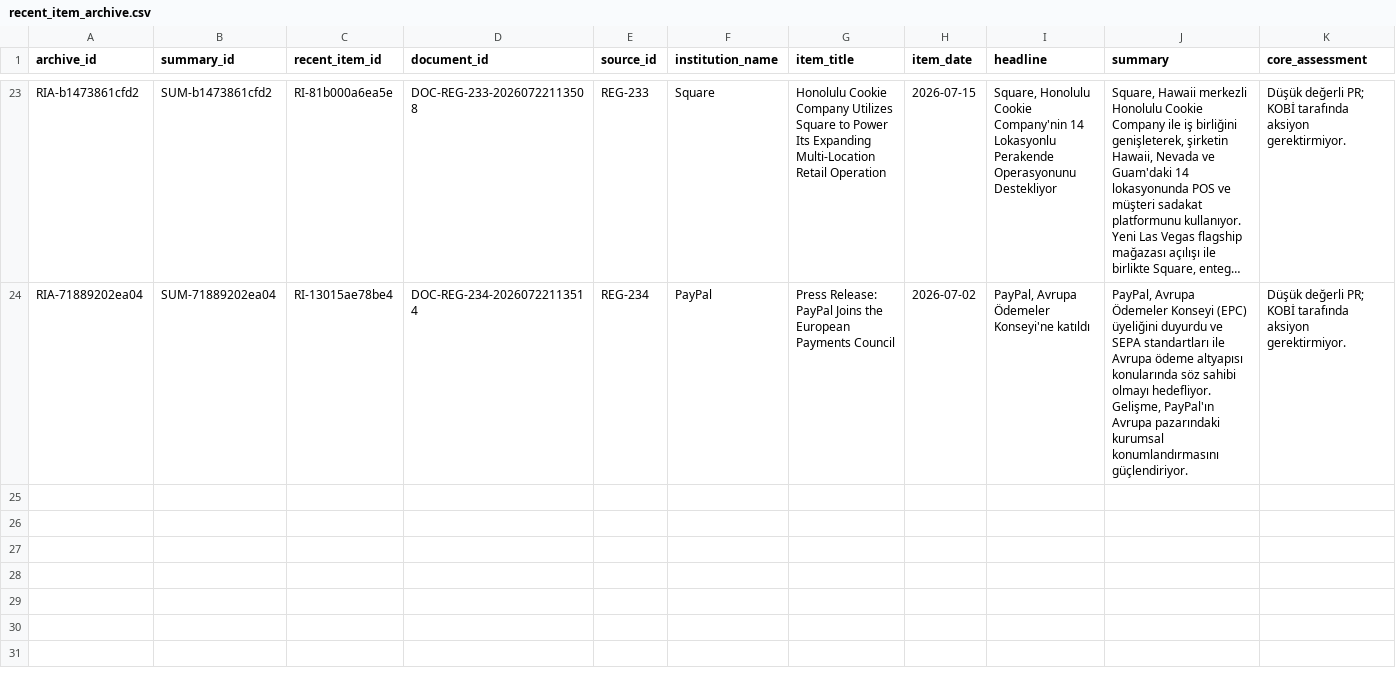
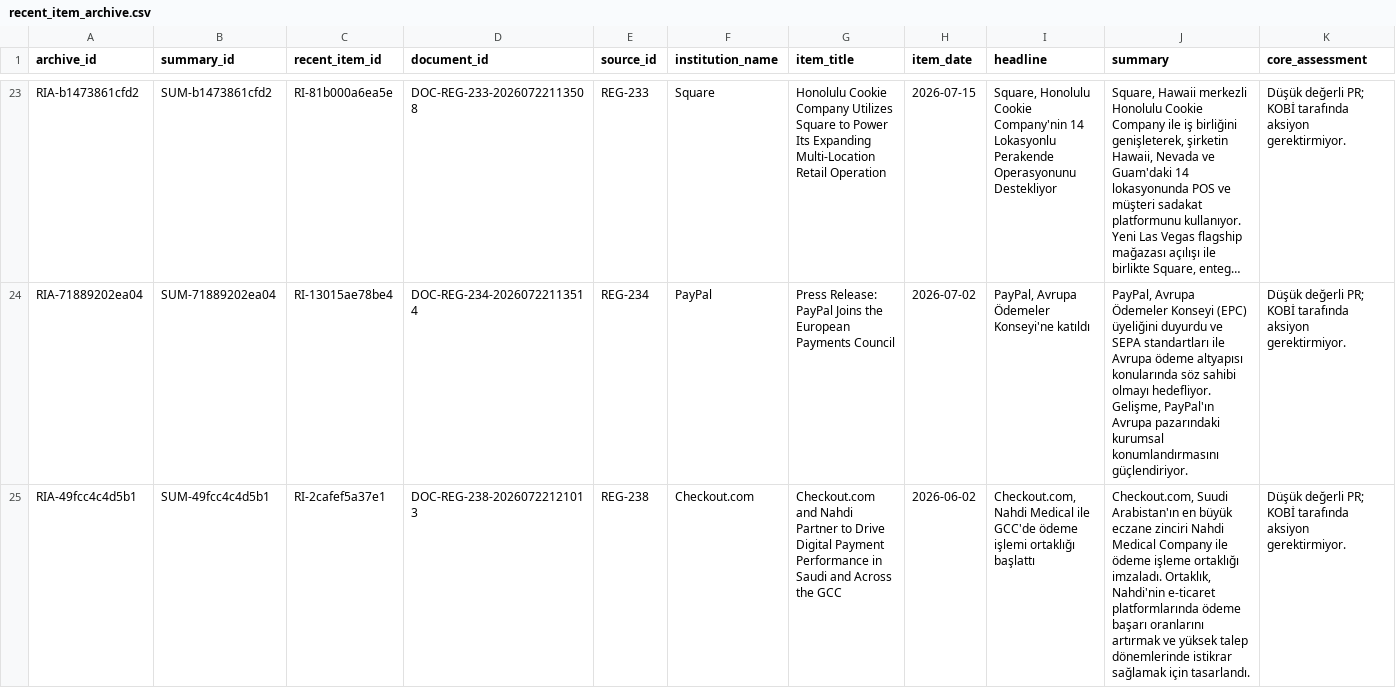
Before and after one commit to ekowiggins-dotcom/ardakobibenchmark, a CSV file: data/recent_item_archive.csv, drawn as a sheet; only a part is shown, gaps mark what is left out; long unchanged cells end in …; rows hold the shown columns only; the diff covers the shown part only; the diff names each change by its address in the sheet, - before the commit and + after, or states it on an @@ line.

```diff
--- a/data/recent_item_archive.csv
+++ b/data/recent_item_archive.csv
+row 25: RIA-49fcc4c4d5b1 | SUM-49fcc4c4d5b1 | RI-2cafef5a37e1 | DOC-REG-238-20260722121013 | REG-238 | Checkout.com | Checkout.com and Nahdi Partner to Drive Digital Payment Performance in Saudi and Across the GCC | 2026-06-02 | Checkout.com, Nahdi Medical ile GCC'de ödeme işlemi ortaklığı başlattı | Checkout.com, Suudi Arabistan'ın en büyük eczane zinciri Nahdi Medical Company ile ödeme işleme ortaklığı imzaladı. Ortaklık, Nahdi'nin e-ticaret platformlarında ödeme başarı oranlarını artırmak ve yüksek talep dönemlerinde istikrar sağlamak için tasarlandı. | Düşük değerli PR; KOBİ tarafında aksiyon gerektirmiyor.
```
Also changed, not shown: 2 added rows elsewhere in this file, data/raw_documents_metadata.csv, data/recent_item_review_queue.csv, 6 other files.
